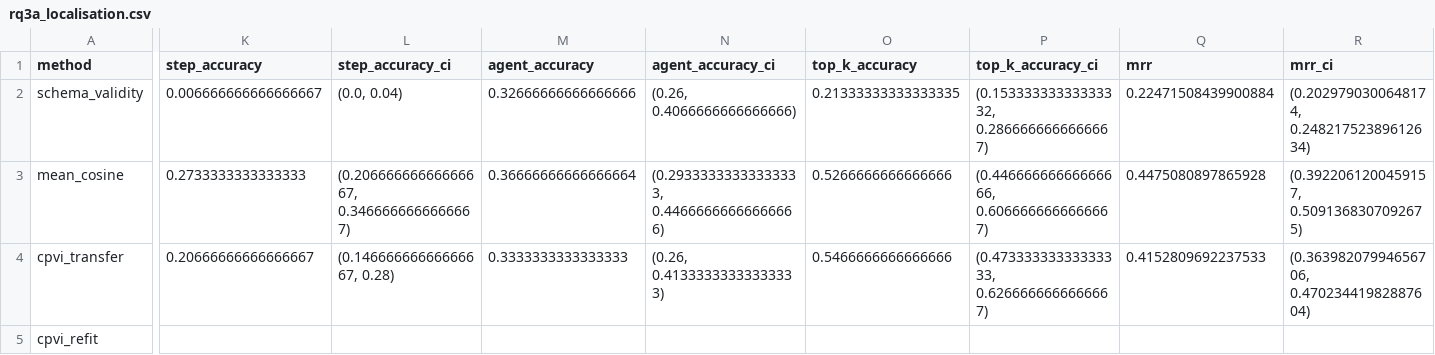
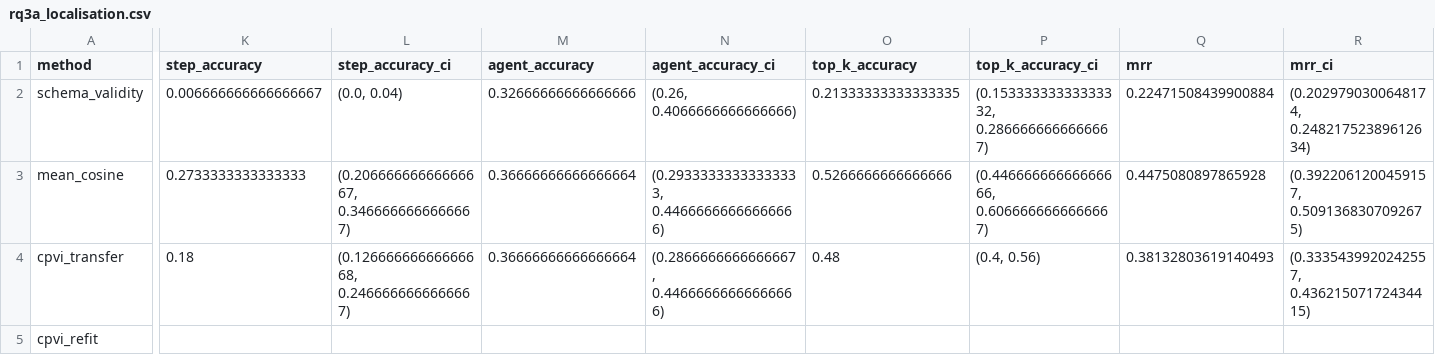
Before and after one commit to gianpremrajaram/precept-research, a CSV file: runs/rq3a/who_and_when/rq3a_localisation.csv, drawn as a sheet; only a part is shown, gaps mark what is left out; the diff names each change by its address in the sheet, - before the commit and + after, or states it on an @@ line.

Commit message:
chore: re-freeze Who&When RQ3a artefact at clean revision

```diff
--- a/runs/rq3a/who_and_when/rq3a_localisation.csv
+++ b/runs/rq3a/who_and_when/rq3a_localisation.csv
-K4 (step_accuracy): 0.20666666666666667
+K4 (step_accuracy): 0.18
-L4 (step_accuracy_ci): (0.14666666666666667, 0.28)
+L4 (step_accuracy_ci): (0.12666666666666668, 0.2466666666666667)
-M4 (agent_accuracy): 0.3333333333333333
+M4 (agent_accuracy): 0.36666666666666664
-N4 (agent_accuracy_ci): (0.26, 0.41333333333333333)
+N4 (agent_accuracy_ci): (0.2866666666666667, 0.44666666666666666)
-O4 (top_k_accuracy): 0.5466666666666666
+O4 (top_k_accuracy): 0.48
-P4 (top_k_accuracy_ci): (0.47333333333333333, 0.6266666666666667)
+P4 (top_k_accuracy_ci): (0.4, 0.56)
-Q4 (mrr): 0.4152809692237533
+Q4 (mrr): 0.38132803619140493
-R4 (mrr_ci): (0.36398207994656706, 0.47023441982887604)
+R4 (mrr_ci): (0.3335439920242557, 0.43621507172434415)
```
Also changed, not shown: 2 other files.
